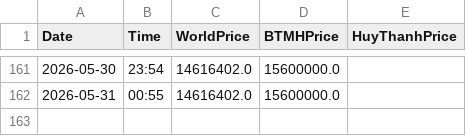
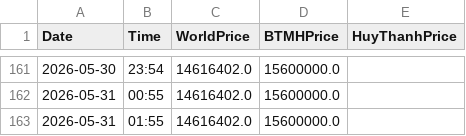
Before and after one commit to huynva/gold-market-tracker, a CSV file: gold_market_log.csv, drawn as a sheet; only a part is shown, gaps mark what is left out; the diff names each change by its address in the sheet, - before the commit and + after, or states it on an @@ line.

```diff
--- a/gold_market_log.csv
+++ b/gold_market_log.csv
+row 163: 2026-05-31 | 01:55 | 14616402.0 | 15600000.0
```
